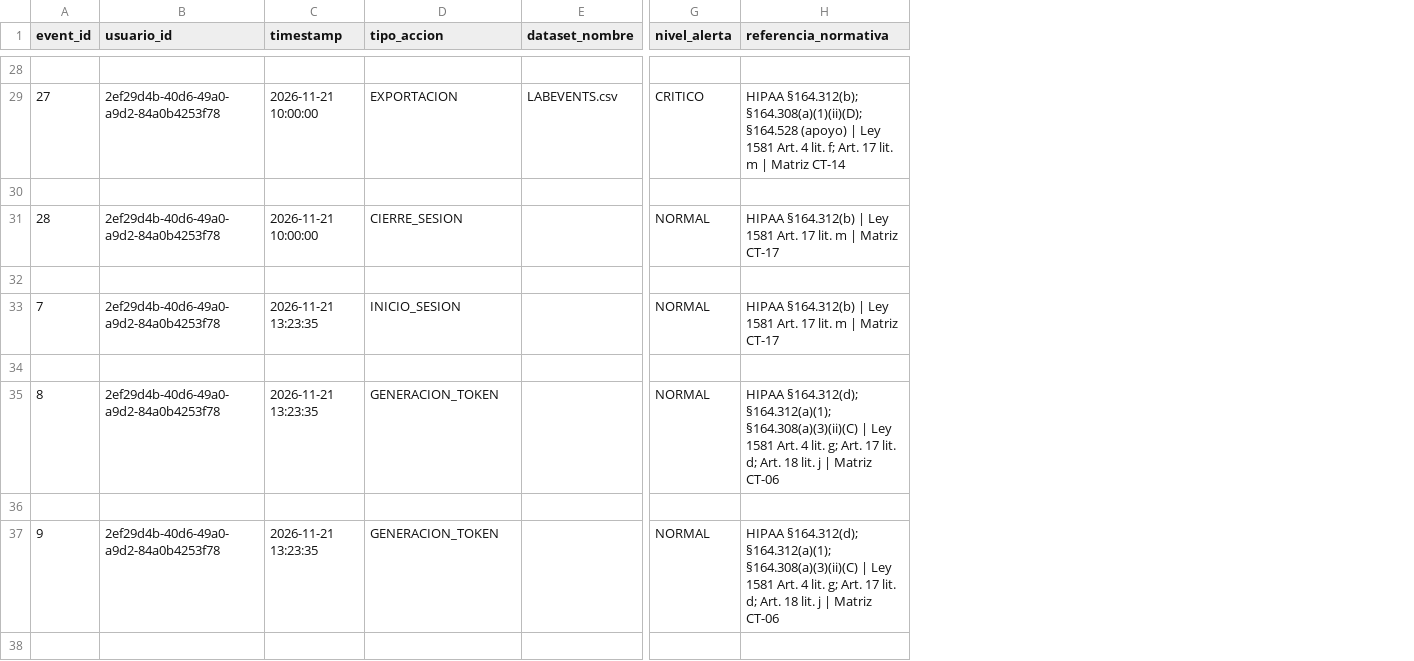
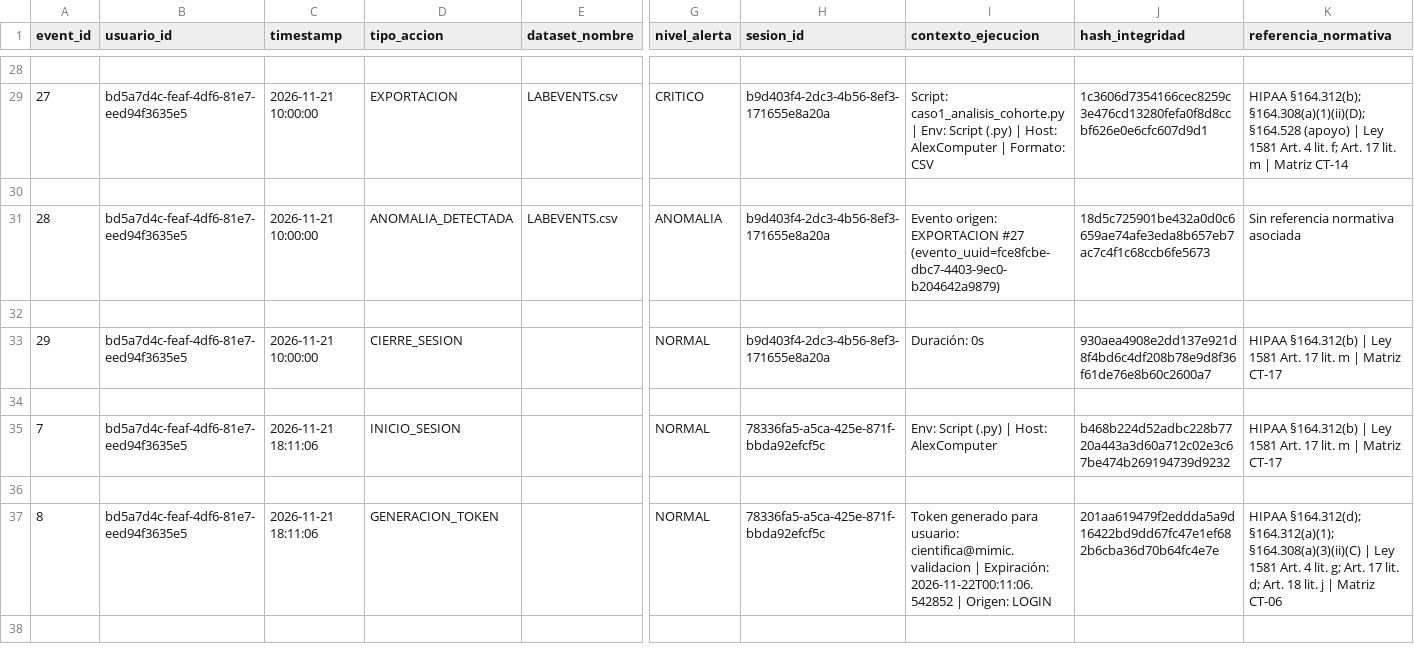
Before and after one commit to Alexis1661/audit-tracer-deploy, a CSV file: validacion/evidencia/2026-11-21/caso1/reporte_auditoria_sesion.csv, drawn as a sheet; only a part is shown, gaps mark what is left out; removed rows and columns are numbered as before the commit, all else as after; rows hold the shown columns only; the diff covers the shown part only; the diff names each change by its address in the sheet, - before the commit and + after, or states it on an @@ line.

```diff
--- a/validacion/evidencia/2026-11-21/caso1/reporte_auditoria_sesion.csv
+++ b/validacion/evidencia/2026-11-21/caso1/reporte_auditoria_sesion.csv
+column H (sesion_id), rows 29-31: b9d403f4-2dc3-4b56-8ef3-171655e8a20a |  | b9d403f4-2dc3-4b56-8ef3-171655e8a20a; row 37: 78336fa5-a5ca-425e-871f-bbda92efcf5c
+column I (contexto_ejecucion), rows 29-31: Script: caso1_analisis_cohorte.py | Env: Script (.py) | Host: AlexComputer | Formato: CSV |  | Evento origen: EXPORTACION #27 (evento_uuid=fce8fcbe-dbc7-4403-9ec0-b204642a9879); row 37: Token generado para usuario: cientifica@mimic.validacion | Expiración: 2026-11-22T00:11:06.542852 | Origen: LOGIN
+column J (hash_integridad), rows 29-31: 1c3606d7354166cec8259c3e476cd13280fefa0f8d8ccbf626e0e6cfc607d9d1 |  | 18d5c725901be432a0d0c6659ae74afe3eda8b657eb7ac7c4f1c68ccb6fe5673; row 37: 201aa619479f2eddda5a9d16422bd9dd67fc47e1ef682b6cba36d70b64fc4e7e
-B29 (usuario_id): 2ef29d4b-40d6-49a0-a9d2-84a0b4253f78
+B29 (usuario_id): bd5a7d4c-feaf-4df6-81e7-eed94f3635e5
-B31 (usuario_id): 2ef29d4b-40d6-49a0-a9d2-84a0b4253f78
+B31 (usuario_id): bd5a7d4c-feaf-4df6-81e7-eed94f3635e5
-D31 (tipo_accion): CIERRE_SESION
+D31 (tipo_accion): ANOMALIA_DETECTADA
-E31 (dataset_nombre): (empty)
+E31 (dataset_nombre): LABEVENTS.csv
-G31 (nivel_alerta): NORMAL
+G31 (nivel_alerta): ANOMALIA
-K31 (referencia_normativa): HIPAA §164.312(b) | Ley 1581 Art. 17 lit. m | Matriz CT-17
+K31 (referencia_normativa): Sin referencia normativa asociada
-row 33: 7 | 2ef29d4b-40d6-49a0-a9d2-84a0b4253f78 | 2026-11-21 13:23:35 | INICIO_SESION |  | NORMAL | HIPAA §164.312(b) | Ley 1581 Art. 17 lit. m | Matriz CT-17
+row 33: 29 | bd5a7d4c-feaf-4df6-81e7-eed94f3635e5 | 2026-11-21 10:00:00 | CIERRE_SESION |  | NORMAL | b9d403f4-2dc3-4b56-8ef3-171655e8a20a | Duración: 0s | 930aea4908e2dd137e921d8f4bd6c4df208b78e9d8f36f61de76e8b60c2600a7 | HIPAA §164.312(b) | Ley 1581 Art. 17 lit. m | Matriz CT-17
-row 35: 8 | 2ef29d4b-40d6-49a0-a9d2-84a0b4253f78 | 2026-11-21 13:23:35 | GENERACION_TOKEN |  | NORMAL | HIPAA §164.312(d); §164.312(a)(1); §164.308(a)(3)(ii)(C) | Ley 1581 Art. 4 lit. g; Art. 17 lit. d; Art. 18 lit. j | Matriz CT-06
+row 35: 7 | bd5a7d4c-feaf-4df6-81e7-eed94f3635e5 | 2026-11-21 18:11:06 | INICIO_SESION |  | NORMAL | 78336fa5-a5ca-425e-871f-bbda92efcf5c | Env: Script (.py) | Host: AlexComputer | b468b224d52adbc228b7720a443a3d60a712c02e3c67be474b269194739d9232 | HIPAA §164.312(b) | Ley 1581 Art. 17 lit. m | Matriz CT-17
-A37 (event_id): 9
+A37 (event_id): 8
-B37 (usuario_id): 2ef29d4b-40d6-49a0-a9d2-84a0b4253f78
+B37 (usuario_id): bd5a7d4c-feaf-4df6-81e7-eed94f3635e5
-C37 (timestamp): 2026-11-21 13:23:35
+C37 (timestamp): 2026-11-21 18:11:06
```
Also changed, not shown: 4 added rows, 2 removed rows and 15 edited cells elsewhere in this file, validacion/evidencia/2026-11-21/caso3/reporte_accesos_carga_usuario_periodo.csv, validacion/evidencia/2026-11-21/caso3/reporte_exportaciones_usuario_periodo.csv, 34 other files.
